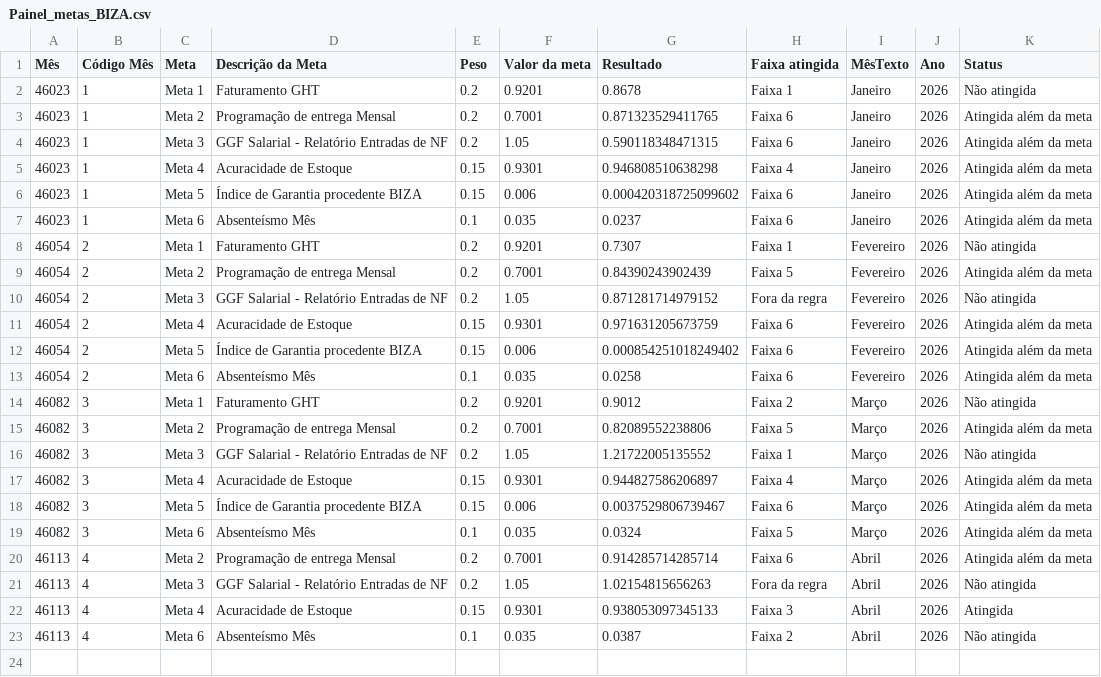
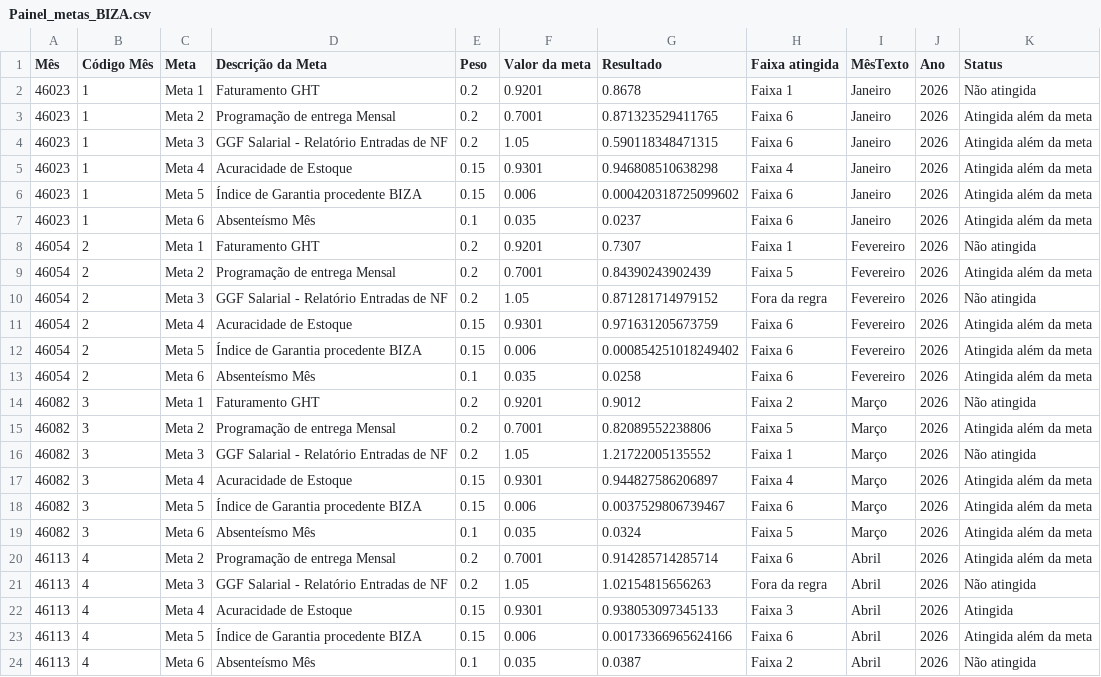
Before and after one commit to SGIBIZA/Painel-de-Metas-BIZA, a CSV file: Painel_metas_BIZA.csv, drawn as a sheet; the diff names each change by its address in the sheet, - before the commit and + after, or states it on an @@ line.

```diff
--- a/Painel_metas_BIZA.csv
+++ b/Painel_metas_BIZA.csv
+row 23: 46113 | 4 | Meta 5 | Índice de Garantia procedente BIZA | 0.15 | 0.006 | 0.00173366965624166 | Faixa 6 | Abril | 2026 | Atingida além da meta
```
